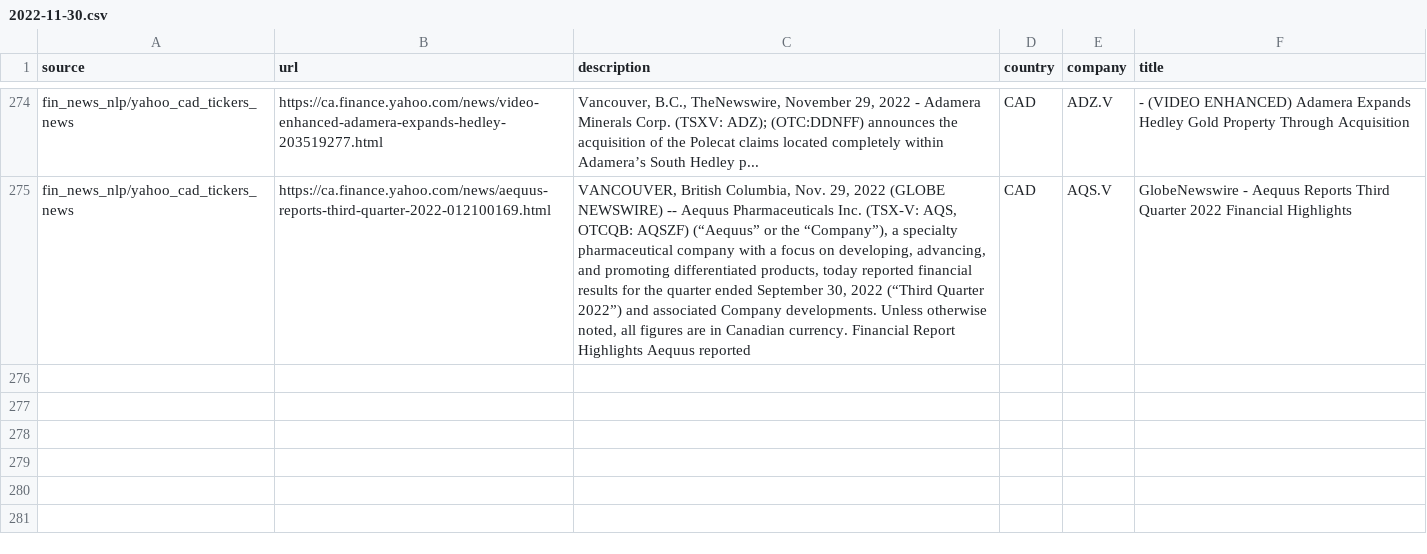
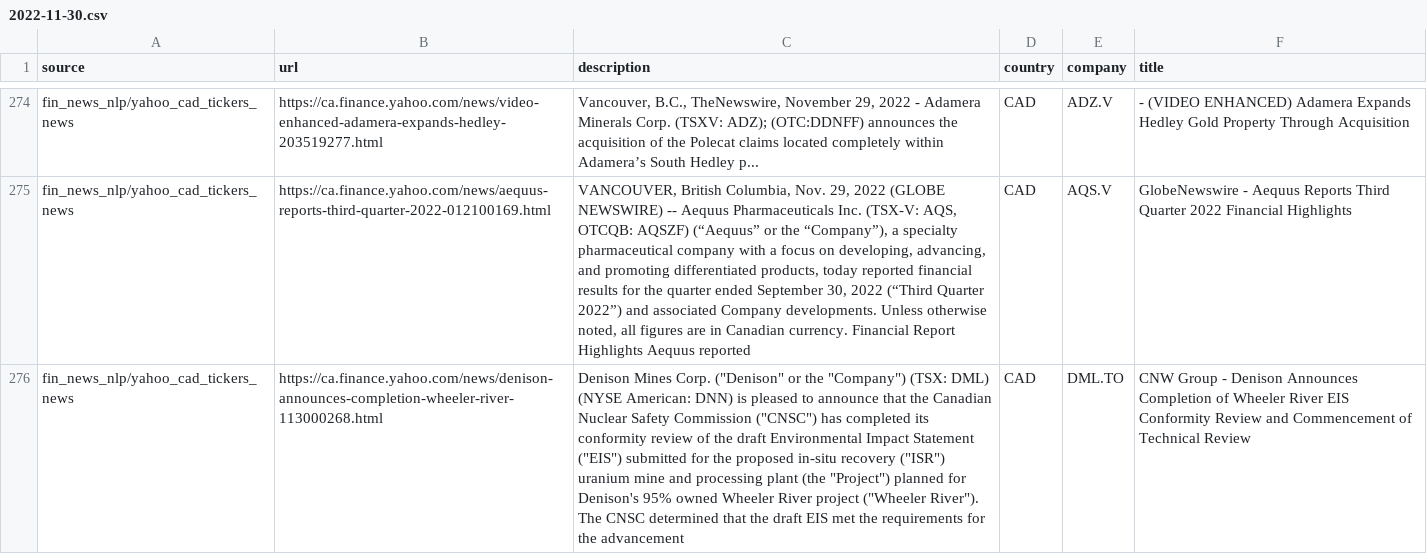
Before and after one commit to dli-invest/reccomendation-engine, a CSV file: ref/training/2022-11-30.csv, drawn as a sheet; only a part is shown, gaps mark what is left out; the diff names each change by its address in the sheet, - before the commit and + after, or states it on an @@ line.

```diff
--- a/ref/training/2022-11-30.csv
+++ b/ref/training/2022-11-30.csv
+row 276: fin_news_nlp/yahoo_cad_tickers_news | https://ca.finance.yahoo.com/news/denison-announces-completion-wheeler-river-113000268.html | Denison Mines Corp. ("Denison" or the "Company") (TSX: DML) (NYSE American: DNN) is pleased to announce that the Canadian Nuclear Safety Commission ("CNSC") has completed its conformity review of the draft Environmental Impact Statement ("EIS") submitted for the proposed in-situ recovery ("ISR") uranium mine and processing plant (the "Project") planned for Denison's 95% owned Wheeler River project ("Wheeler River"). The CNSC determined that the draft EIS met the requirements for the advancement | CAD | DML.TO | CNW Group - Denison Announces Completion of Wheeler River EIS Conformity Review and Commencement of Technical Review
```
Also changed, not shown: 1 other file.
